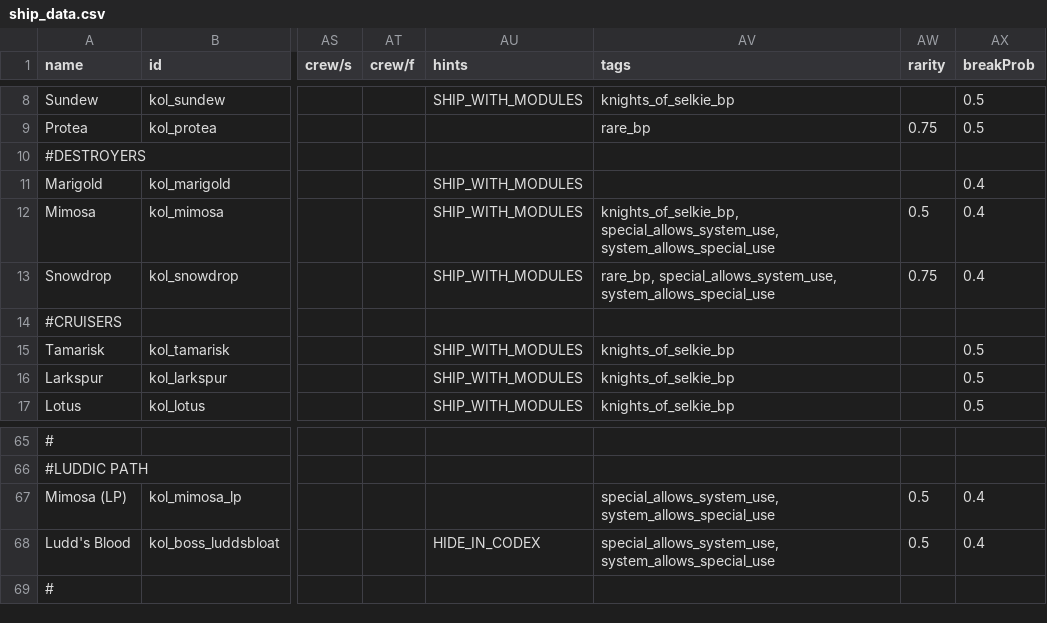
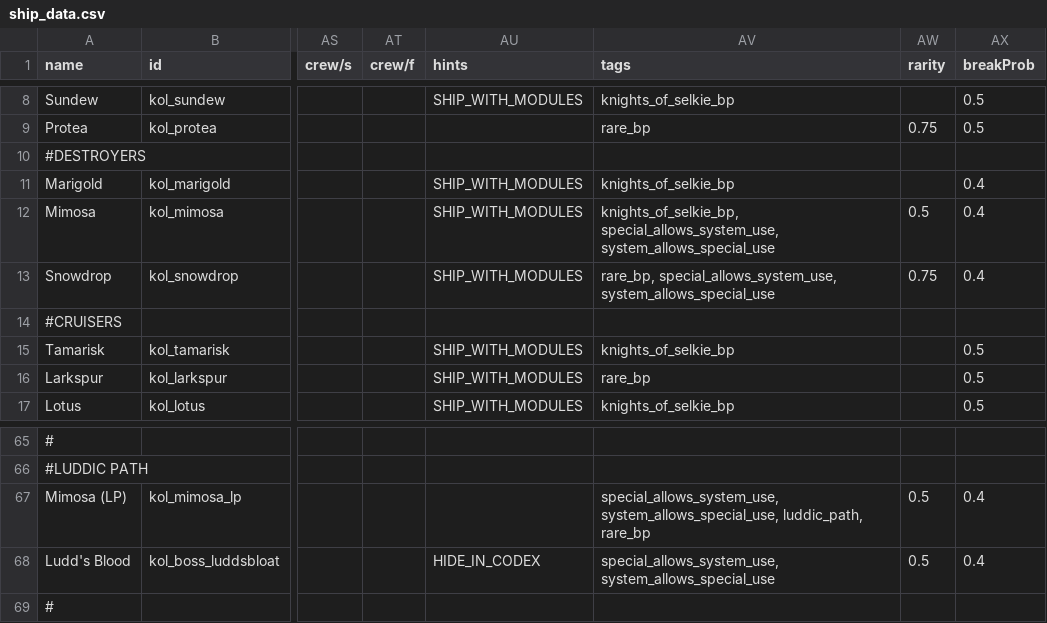
Before and after one commit to Dal-041/Knights_of_Ludd, a CSV file: data/hulls/ship_data.csv, drawn as a sheet; only a part is shown, gaps mark what is left out; the diff names each change by its address in the sheet, - before the commit and + after, or states it on an @@ line.

```diff
--- a/data/hulls/ship_data.csv
+++ b/data/hulls/ship_data.csv
-AV11 (tags): (empty)
+AV11 (tags): knights_of_selkie_bp
-AV16 (tags): knights_of_selkie_bp
+AV16 (tags): rare_bp
-AV67 (tags): special_allows_system_use, system_allows_special_use
+AV67 (tags): special_allows_system_use, system_allows_special_use, luddic_path, rare_bp
```
Also changed, not shown: 18 other files.
